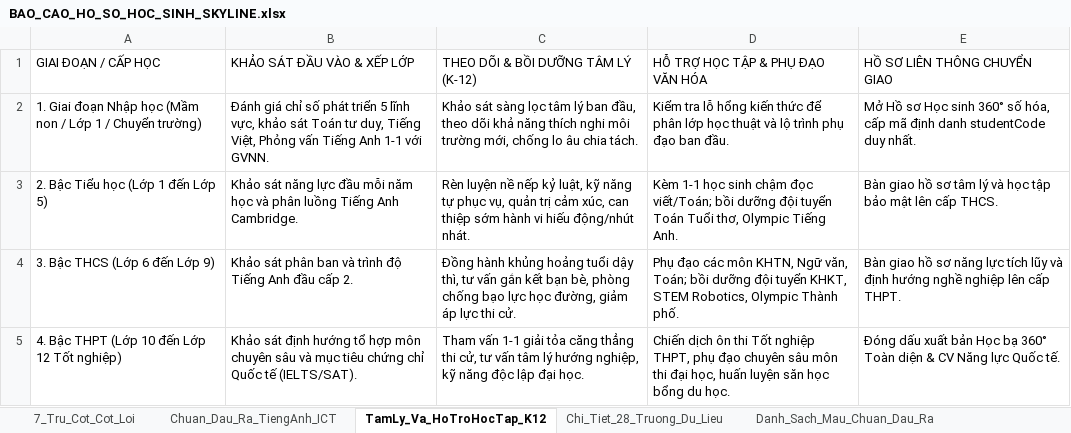
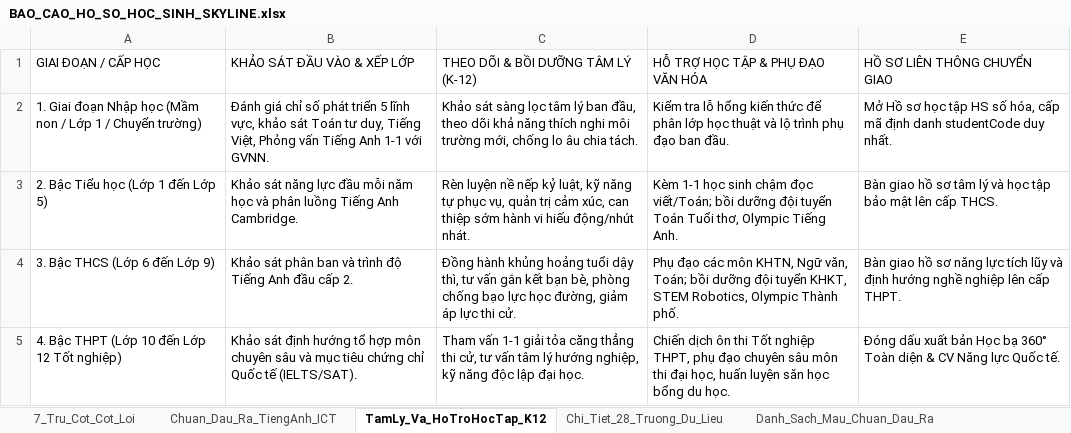
Before and after one commit to thongpham0101982-max/skyline-survey., an Excel workbook: docs/BAO_CAO_HO_SO_HOC_SINH_SKYLINE.xlsx, sheet TamLy_Va_HoTroHocTap_K12, drawn as a sheet; values as stored, in another font and other column widths than the file's, no borders; the diff names each change by its address in the sheet, - before the commit and + after, or states it on an @@ line.

```diff
--- a/docs/BAO_CAO_HO_SO_HOC_SINH_SKYLINE.xlsx (sheet TamLy_Va_HoTroHocTap_K12)
+++ b/docs/BAO_CAO_HO_SO_HOC_SINH_SKYLINE.xlsx (sheet TamLy_Va_HoTroHocTap_K12)
-E2: …Hồ sơ Học sinh 360° số hóa,…
+E2: …Hồ sơ học tập HS số hóa,…
```
Also changed, not shown: public/BAO_CAO_HO_SO_HOC_SINH_SKYLINE.xlsx, 17 other files.
